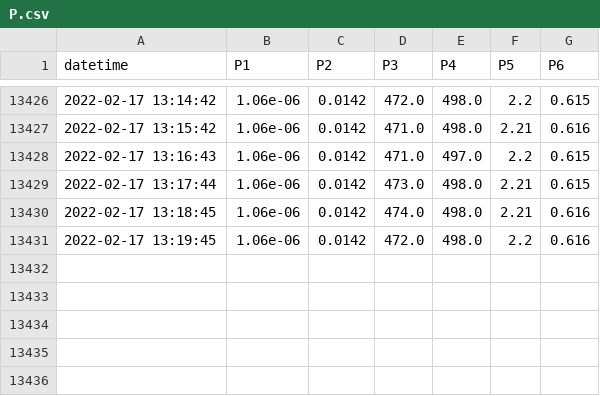
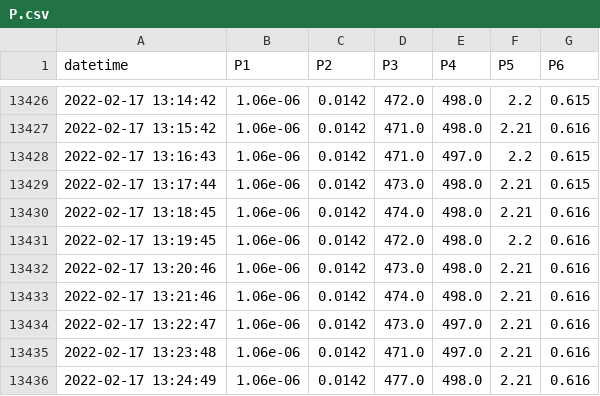
Before and after one commit to SciGEsN/SRC086, a CSV file: data/P.csv, drawn as a sheet; only a part is shown, gaps mark what is left out; the diff names each change by its address in the sheet, - before the commit and + after, or states it on an @@ line.

```diff
--- a/data/P.csv
+++ b/data/P.csv
+row 13432: 2022-02-17 13:20:46 | 1.06e-06 | 0.0142 | 473.0 | 498.0 | 2.21 | 0.616
+row 13433: 2022-02-17 13:21:46 | 1.06e-06 | 0.0142 | 474.0 | 498.0 | 2.21 | 0.616
+row 13434: 2022-02-17 13:22:47 | 1.06e-06 | 0.0142 | 473.0 | 497.0 | 2.21 | 0.616
+row 13435: 2022-02-17 13:23:48 | 1.06e-06 | 0.0142 | 471.0 | 497.0 | 2.21 | 0.616
+row 13436: 2022-02-17 13:24:49 | 1.06e-06 | 0.0142 | 477.0 | 498.0 | 2.21 | 0.616
```
Also changed, not shown: data/T1.csv, data/T2.csv, 9 other files.
